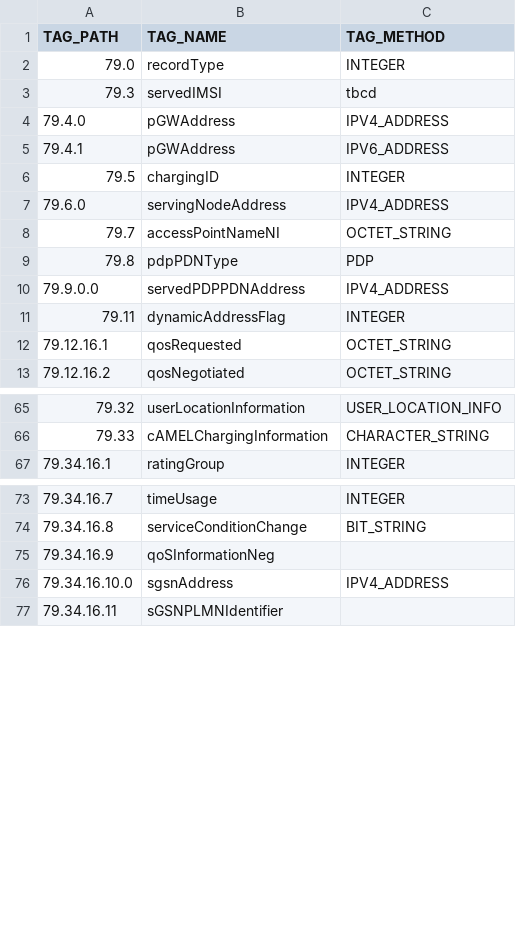
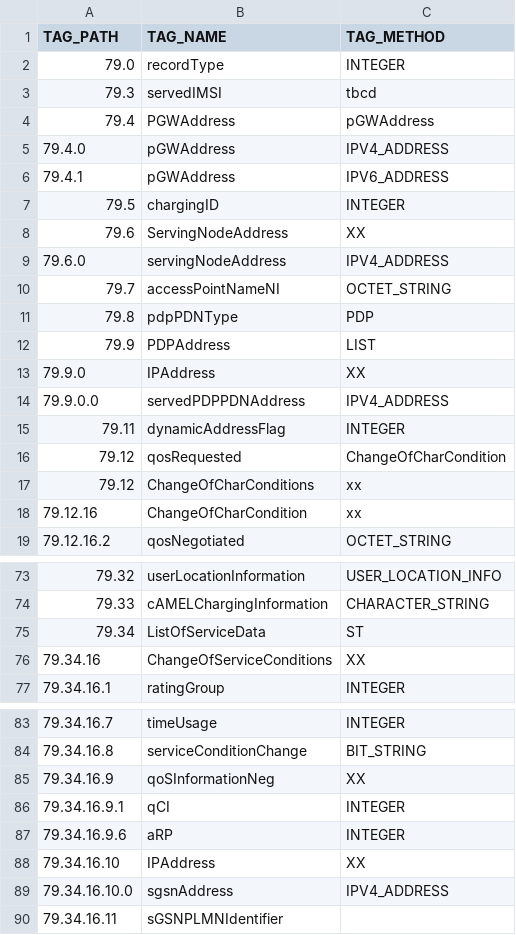
Before and after one commit to sourav-learner/adapter-processing, a CSV file: conf/parser/ggsn.csv, drawn as a sheet; only a part is shown, gaps mark what is left out; the diff covers the shown part only.

```diff
--- a/conf/parser/ggsn.csv
+++ b/conf/parser/ggsn.csv
@@ -3,2 +3,3 @@ TAG_PATH, TAG_NAME, TAG_METHOD
 79.3, servedIMSI, tbcd
+79.4,PGWAddress,pGWAddress
 79.4.0,pGWAddress,IPV4_ADDRESS
@@ -6,2 +7,3 @@ TAG_PATH, TAG_NAME, TAG_METHOD
 79.5, chargingID , INTEGER
+79.6, ServingNodeAddress, XX
 79.6.0, servingNodeAddress, IPV4_ADDRESS
@@ -9,5 +11,9 @@ TAG_PATH, TAG_NAME, TAG_METHOD
 79.8, pdpPDNType, PDP
+79.9, PDPAddress,LIST
+79.9.0, IPAddress,XX
 79.9.0.0, servedPDPPDNAddress,IPV4_ADDRESS
 79.11, dynamicAddressFlag,INTEGER
-79.12.16.1,qosRequested,OCTET_STRING
+79.12,qosRequested,ChangeOfCharCondition
+79.12,ChangeOfCharConditions,xx
+79.12.16,ChangeOfCharCondition,xx
 79.12.16.2,qosNegotiated,OCTET_STRING
@@ -66,2 +74,4 @@ TAG_PATH, TAG_NAME, TAG_METHOD
 79.33, cAMELChargingInformation,CHARACTER_STRING
+79.34, ListOfServiceData,ST
+79.34.16, ChangeOfServiceConditions,XX
 79.34.16.1, ratingGroup, INTEGER
@@ -74,3 +84,6 @@ TAG_PATH, TAG_NAME, TAG_METHOD
 79.34.16.8, serviceConditionChange, BIT_STRING
-79.34.16.9, qoSInformationNeg,
+79.34.16.9, qoSInformationNeg,XX
+79.34.16.9.1, qCI,INTEGER
+79.34.16.9.6, aRP,INTEGER
+79.34.16.10, IPAddress,XX
 79.34.16.10.0, sgsnAddress,IPV4_ADDRESS
```
Also changed, not shown: 3 added rows and 3 edited cells elsewhere in this file, 5 other files.
